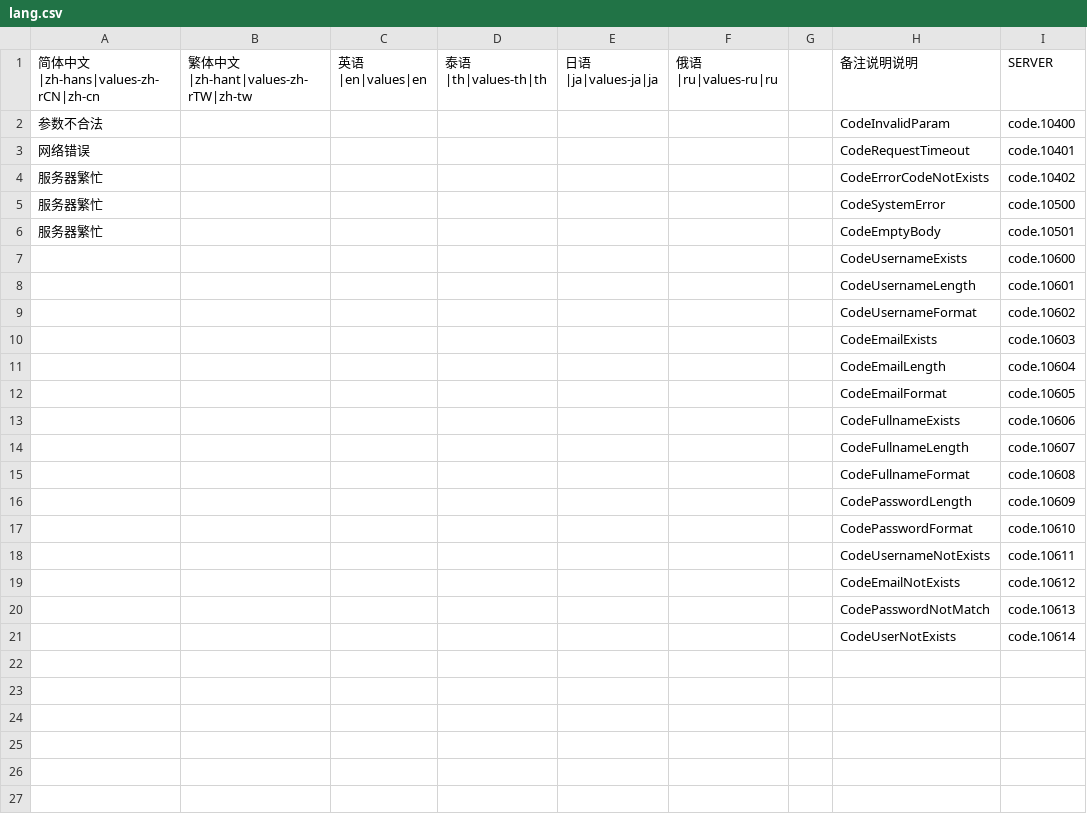
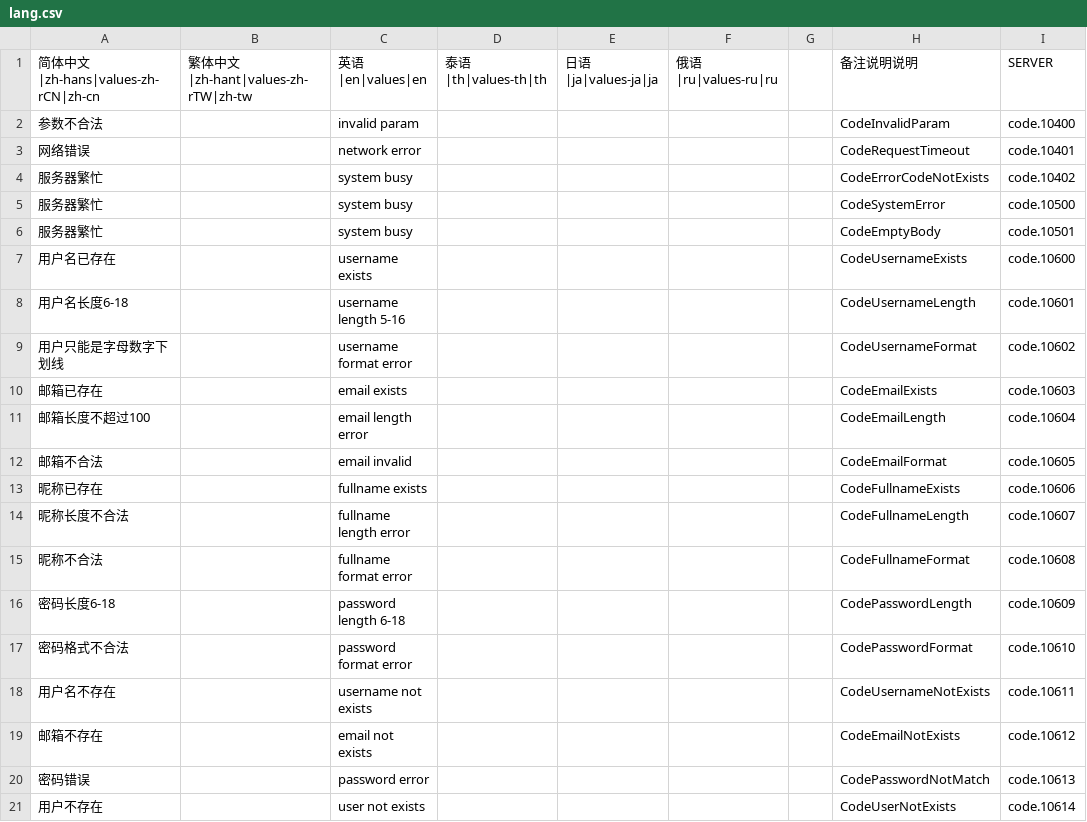
Before and after one commit to HelloWorldDev/api-service2, a CSV file: src/Being/Api/Service/lang/lang.csv, drawn as a sheet.

```diff
--- a/src/Being/Api/Service/lang/lang.csv
+++ b/src/Being/Api/Service/lang/lang.csv
@@ -1,21 +1,21 @@
 简体中文|zh-hans|values-zh-rCN|zh-cn,繁体中文|zh-hant|values-zh-rTW|zh-tw,英语|en|values|en,泰语|th|values-th|th,日语|ja|values-ja|ja,俄语|ru|values-ru|ru,,备注说明说明,SERVER
-参数不合法,,,,,,,CodeInvalidParam,code.10400
-网络错误,,,,,,,CodeRequestTimeout,code.10401
-服务器繁忙,,,,,,,CodeErrorCodeNotExists,code.10402
-服务器繁忙,,,,,,,CodeSystemError,code.10500
-服务器繁忙,,,,,,,CodeEmptyBody,code.10501
-,,,,,,,CodeUsernameExists,code.10600
-,,,,,,,CodeUsernameLength,code.10601
-,,,,,,,CodeUsernameFormat,code.10602
-,,,,,,,CodeEmailExists,code.10603
-,,,,,,,CodeEmailLength,code.10604
-,,,,,,,CodeEmailFormat,code.10605
-,,,,,,,CodeFullnameExists,code.10606
-,,,,,,,CodeFullnameLength,code.10607
-,,,,,,,CodeFullnameFormat,code.10608
-,,,,,,,CodePasswordLength,code.10609
-,,,,,,,CodePasswordFormat,code.10610
-,,,,,,,CodeUsernameNotExists,code.10611
-,,,,,,,CodeEmailNotExists,code.10612
-,,,,,,,CodePasswordNotMatch,code.10613
-,,,,,,,CodeUserNotExists,code.10614
+参数不合法,,invalid param,,,,,CodeInvalidParam,code.10400
+网络错误,,network error,,,,,CodeRequestTimeout,code.10401
+服务器繁忙,,system busy,,,,,CodeErrorCodeNotExists,code.10402
+服务器繁忙,,system busy,,,,,CodeSystemError,code.10500
+服务器繁忙,,system busy,,,,,CodeEmptyBody,code.10501
+用户名已存在,,username exists,,,,,CodeUsernameExists,code.10600
+用户名长度6-18,,username length 5-16,,,,,CodeUsernameLength,code.10601
+用户只能是字母数字下划线,,username format error,,,,,CodeUsernameFormat,code.10602
+邮箱已存在,,email exists,,,,,CodeEmailExists,code.10603
+邮箱长度不超过100,,email length error,,,,,CodeEmailLength,code.10604
+邮箱不合法,,email invalid,,,,,CodeEmailFormat,code.10605
+昵称已存在,,fullname exists,,,,,CodeFullnameExists,code.10606
+昵称长度不合法,,fullname length error,,,,,CodeFullnameLength,code.10607
+昵称不合法,,fullname format error,,,,,CodeFullnameFormat,code.10608
+密码长度6-18,,password length 6-18,,,,,CodePasswordLength,code.10609
+密码格式不合法,,password format error,,,,,CodePasswordFormat,code.10610
+用户名不存在,,username not exists,,,,,CodeUsernameNotExists,code.10611
+邮箱不存在,,email not exists,,,,,CodeEmailNotExists,code.10612
+密码错误,,password error,,,,,CodePasswordNotMatch,code.10613
+用户不存在,,user not exists,,,,,CodeUserNotExists,code.10614
```
Also changed, not shown: 6 other files.
